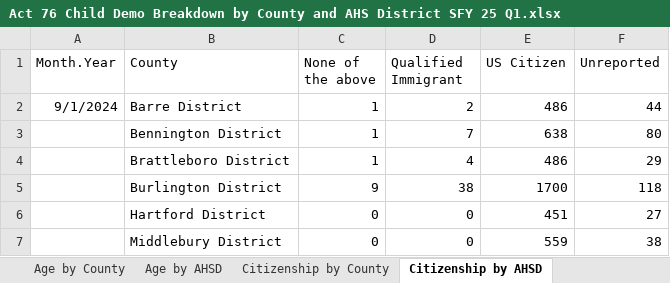
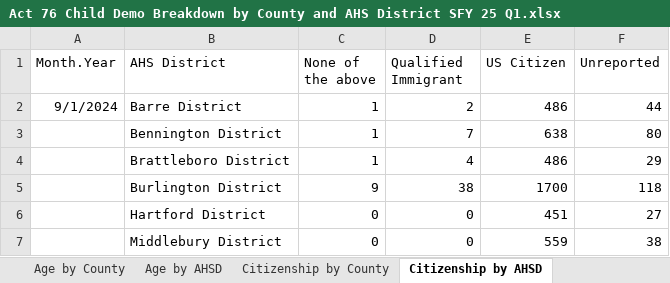
Before and after one commit to vermontkidsdata-org/vermontkidsdata-app, an Excel workbook: suppression/Act 76 Child Demo Breakdown by County and AHS District SFY 25 Q1.xlsx, sheet Citizenship by AHSD, drawn as a sheet; only a part is shown; values as stored, in another font and other column widths than the file's, no borders; charts and pictures not drawn; the diff names each change by its address in the sheet, - before the commit and + after, or states it on an @@ line.

```diff
--- a/suppression/Act 76 Child Demo Breakdown by County and AHS District SFY 25 Q1.xlsx (sheet Citizenship by AHSD)
+++ b/suppression/Act 76 Child Demo Breakdown by County and AHS District SFY 25 Q1.xlsx (sheet Citizenship by AHSD)
-B1: County
+B1: AHS District
```
Also changed, not shown: sheet Ethnicity by AHSD, sheet Gender by County, charts or pictures, 28 other files.
